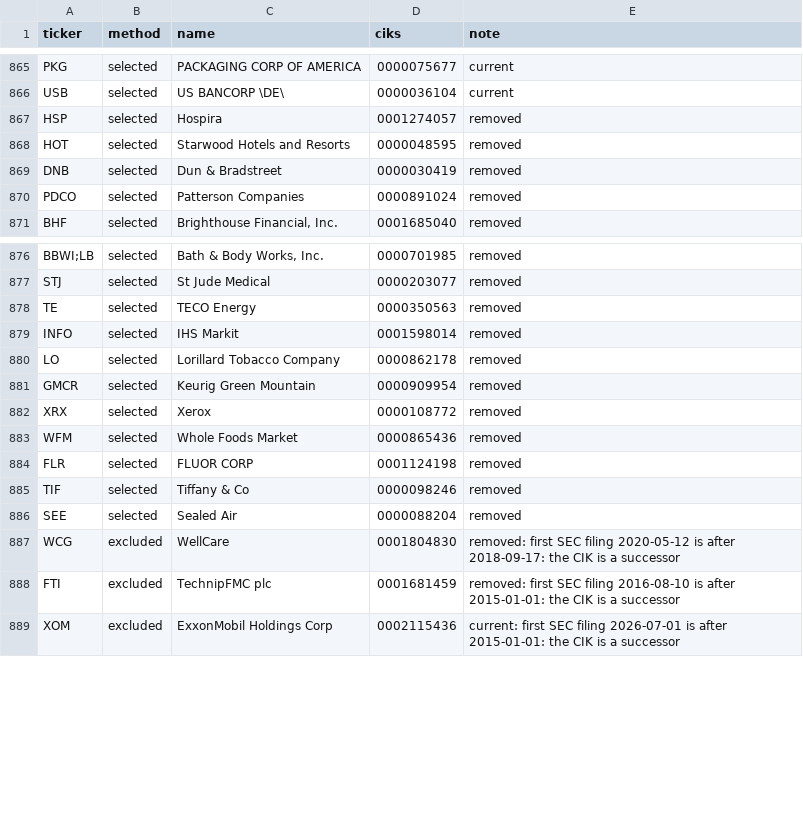
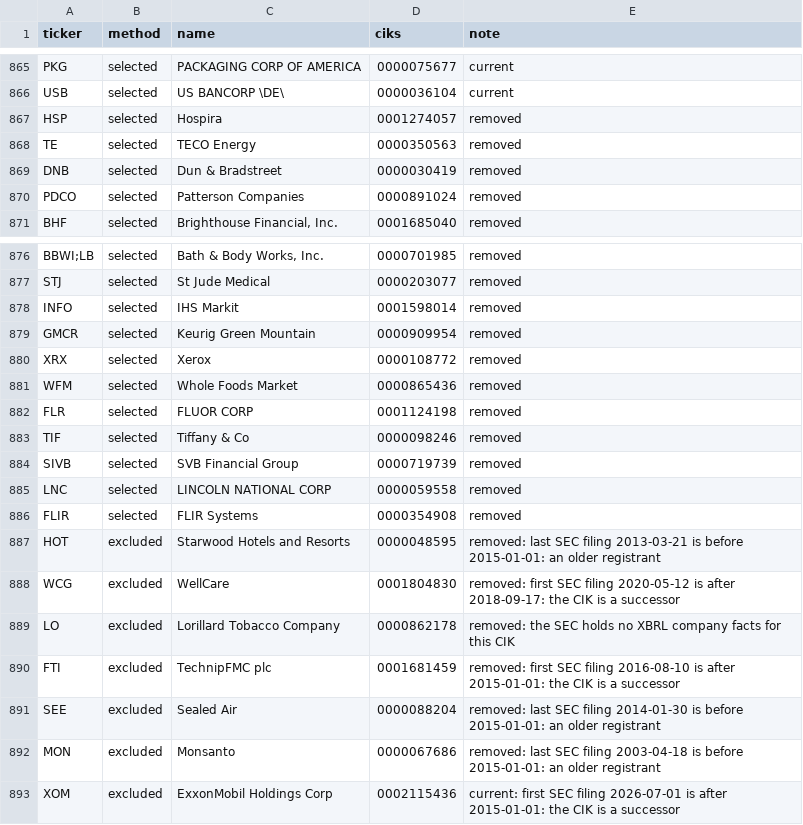
Before and after one commit to johnsajeeve/Earnings-Surprise-Predictor, a CSV file: audits/evidence/wave-1.3/review_list.csv, drawn as a sheet; only a part is shown, gaps mark what is left out.

```diff
--- a/audits/evidence/wave-1.3/review_list.csv
+++ b/audits/evidence/wave-1.3/review_list.csv
@@ -867,3 +867,3 @@ USB,selected,US BANCORP \DE\,0000036104,current
 HSP,selected,Hospira,0001274057,removed
-HOT,selected,Starwood Hotels and Resorts,0000048595,removed
+TE,selected,TECO Energy,0000350563,removed
 DNB,selected,Dun & Bradstreet,0000030419,removed
@@ -877,5 +877,3 @@ BBWI;LB,selected,"Bath & Body Works, Inc.",0000701985,removed
 STJ,selected,St Jude Medical,0000203077,removed
-TE,selected,TECO Energy,0000350563,removed
 INFO,selected,IHS Markit,0001598014,removed
-LO,selected,Lorillard Tobacco Company,0000862178,removed
 GMCR,selected,Keurig Green Mountain,0000909954,removed
@@ -885,5 +883,11 @@ FLR,selected,FLUOR CORP,0001124198,removed
 TIF,selected,Tiffany & Co,0000098246,removed
-SEE,selected,Sealed Air,0000088204,removed
+SIVB,selected,SVB Financial Group,0000719739,removed
+LNC,selected,LINCOLN NATIONAL CORP,0000059558,removed
+FLIR,selected,FLIR Systems,0000354908,removed
+HOT,excluded,Starwood Hotels and Resorts,0000048595,removed: last SEC filing 2013-03-21 is before 2015-01-01: an older registrant
 WCG,excluded,WellCare,0001804830,removed: first SEC filing 2020-05-12 is after 2018-09-17: the CIK is a successor
+LO,excluded,Lorillard Tobacco Company,0000862178,removed: the SEC holds no XBRL company facts for this CIK
 FTI,excluded,TechnipFMC plc,0001681459,removed: first SEC filing 2016-08-10 is after 2015-01-01: the CIK is a successor
+SEE,excluded,Sealed Air,0000088204,removed: last SEC filing 2014-01-30 is before 2015-01-01: an older registrant
+MON,excluded,Monsanto,0000067686,removed: last SEC filing 2003-04-18 is before 2015-01-01: an older registrant
 XOM,excluded,ExxonMobil Holdings Corp,0002115436,current: first SEC filing 2026-07-01 is after 2015-01-01: the CIK is a successor
```
Also changed, not shown: src/earnings/universe.csv, src/earnings/universe_tickers.csv, 29 other files.
